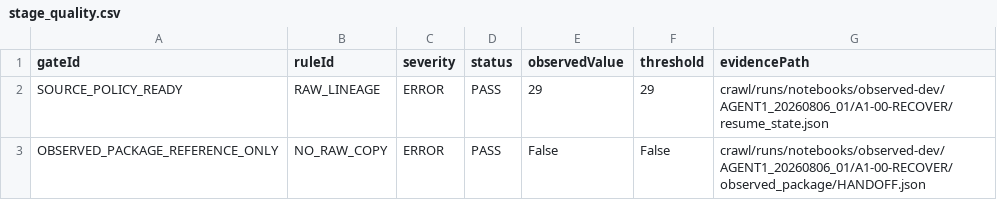
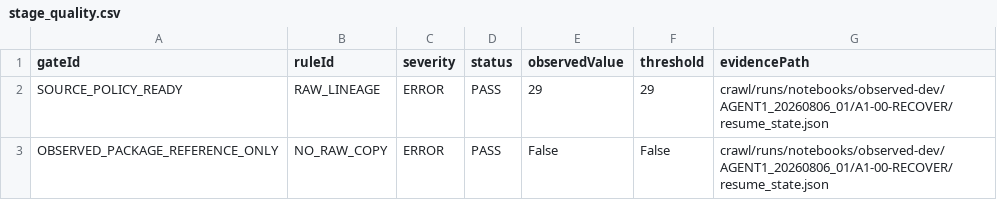
Before and after one commit to Siegfriex/SBS_dataScience, a CSV file: DSJA/project_4/crawl/runs/notebooks/observed-dev/AGENT1_20260806_01/A1-00-RECOVER/stage_quality.csv, drawn as a sheet.

```diff
--- a/DSJA/project_4/crawl/runs/notebooks/observed-dev/AGENT1_20260806_01/A1-00-RECOVER/stage_quality.csv
+++ b/DSJA/project_4/crawl/runs/notebooks/observed-dev/AGENT1_20260806_01/A1-00-RECOVER/stage_quality.csv
@@ -2,2 +2,2 @@
 SOURCE_POLICY_READY,RAW_LINEAGE,ERROR,PASS,29,29,crawl/runs/notebooks/observed-dev/AGENT1_20260806_01/A1-00-RECOVER/resume_state.json
-OBSERVED_PACKAGE_REFERENCE_ONLY,NO_RAW_COPY,ERROR,PASS,False,False,crawl/runs/notebooks/observed-dev/AGENT1_20260806_01/A1-00-RECOVER/observed_package/HANDOFF.json
+OBSERVED_PACKAGE_REFERENCE_ONLY,NO_RAW_COPY,ERROR,PASS,False,False,crawl/runs/notebooks/observed-dev/AGENT1_20260806_01/A1-00-RECOVER/resume_state.json
```
Also changed, not shown: DSJA/project_4/crawl/reports/m1/AGENT1_NOTEBOOK_MODULE_CALL_MATRIX.csv, DSJA/project_4/crawl/runs/notebooks/observed-dev/AGENT1_20260806_01/A1-00-RECOVER/detail_frontier.csv, 27 other files.
